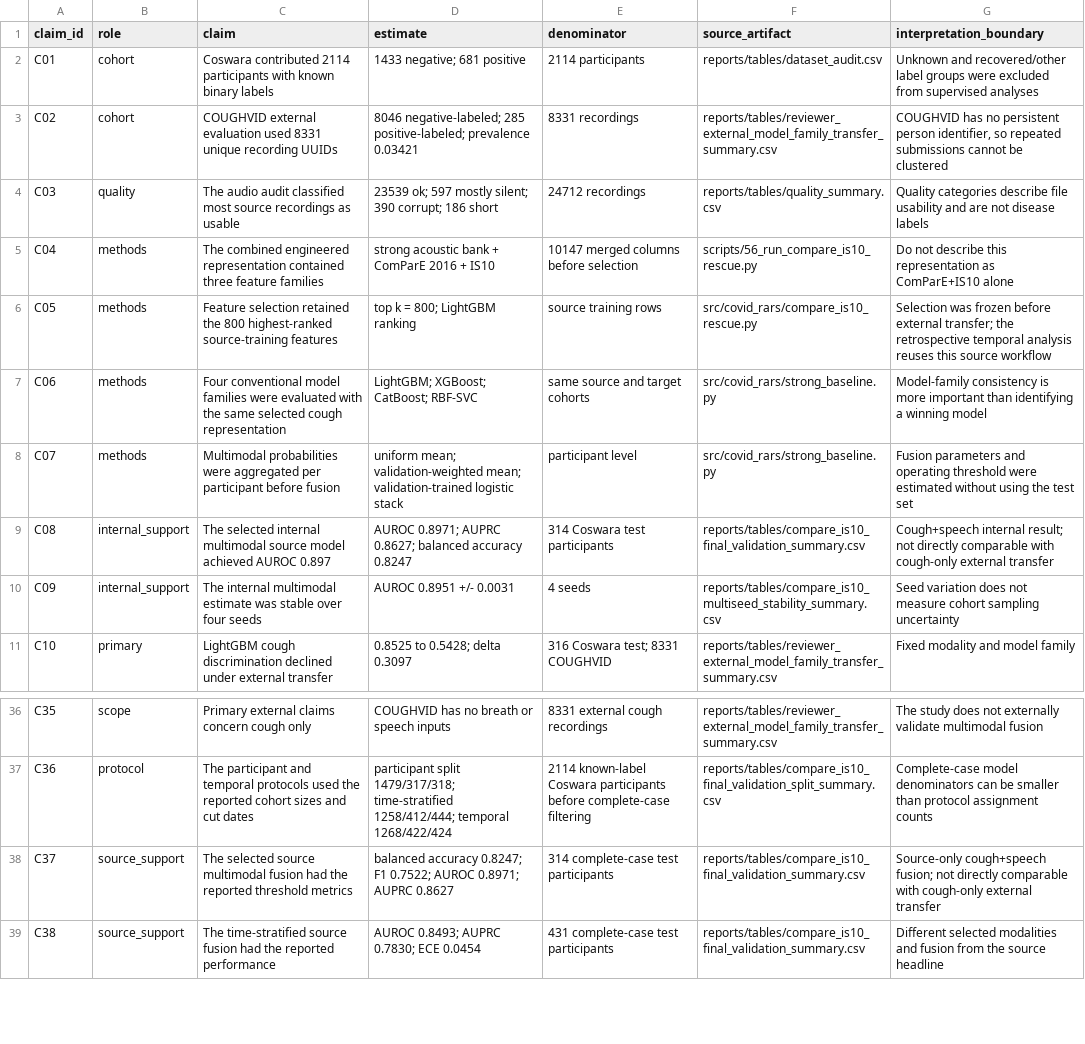
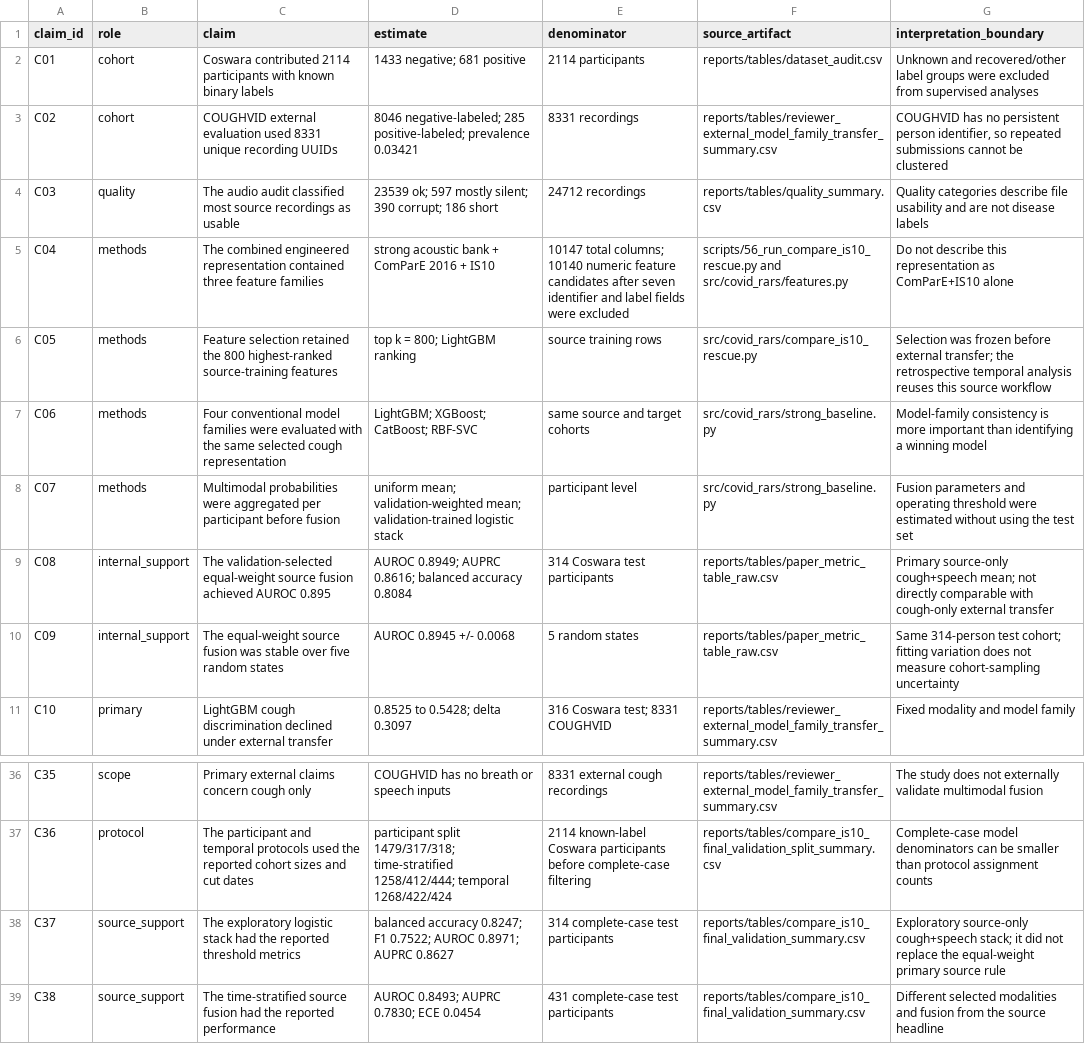
Before and after one commit to ishaaaan17/Covid-RARS, a CSV file: manuscripts/ieee_jbhi_groundup/evidence_map.csv, drawn as a sheet; only a part is shown, gaps mark what is left out.

Commit message:
Finalize IATMSI and JBHI manuscripts

```diff
--- a/manuscripts/ieee_jbhi_groundup/evidence_map.csv
+++ b/manuscripts/ieee_jbhi_groundup/evidence_map.csv
@@ -4,3 +4,3 @@ C02,cohort,"COUGHVID external evaluation used 8331 unique recording UUIDs","8046
 C03,quality,"The audio audit classified most source recordings as usable","23539 ok; 597 mostly silent; 390 corrupt; 186 short","24712 recordings","reports/tables/quality_summary.csv","Quality categories describe file usability and are not disease labels"
-C04,methods,"The combined engineered representation contained three feature families","strong acoustic bank + ComParE 2016 + IS10","10147 merged columns before selection","scripts/56_run_compare_is10_rescue.py","Do not describe this representation as ComParE+IS10 alone"
+C04,methods,"The combined engineered representation contained three feature families","strong acoustic bank + ComParE 2016 + IS10","10147 total columns; 10140 numeric feature candidates after seven identifier and label fields were excluded","scripts/56_run_compare_is10_rescue.py and src/covid_rars/features.py","Do not describe this representation as ComParE+IS10 alone"
 C05,methods,"Feature selection retained the 800 highest-ranked source-training features","top k = 800; LightGBM ranking","source training rows","src/covid_rars/compare_is10_rescue.py","Selection was frozen before external transfer; the retrospective temporal analysis reuses this source workflow"
@@ -8,4 +8,4 @@ C06,methods,"Four conventional model families were evaluated with the same selec
 C07,methods,"Multimodal probabilities were aggregated per participant before fusion","uniform mean; validation-weighted mean; validation-trained logistic stack","participant level","src/covid_rars/strong_baseline.py","Fusion parameters and operating threshold were estimated without using the test set"
-C08,internal_support,"The selected internal multimodal source model achieved AUROC 0.897","AUROC 0.8971; AUPRC 0.8627; balanced accuracy 0.8247","314 Coswara test participants","reports/tables/compare_is10_final_validation_summary.csv","Cough+speech internal result; not directly comparable with cough-only external transfer"
-C09,internal_support,"The internal multimodal estimate was stable over four seeds","AUROC 0.8951 +/- 0.0031","4 seeds","reports/tables/compare_is10_multiseed_stability_summary.csv","Seed variation does not measure cohort sampling uncertainty"
+C08,internal_support,"The validation-selected equal-weight source fusion achieved AUROC 0.895","AUROC 0.8949; AUPRC 0.8616; balanced accuracy 0.8084","314 Coswara test participants","reports/tables/paper_metric_table_raw.csv","Primary source-only cough+speech mean; not directly comparable with cough-only external transfer"
+C09,internal_support,"The equal-weight source fusion was stable over five random states","AUROC 0.8945 +/- 0.0068","5 random states","reports/tables/paper_metric_table_raw.csv","Same 314-person test cohort; fitting variation does not measure cohort-sampling uncertainty"
 C10,primary,"LightGBM cough discrimination declined under external transfer","0.8525 to 0.5428; delta 0.3097","316 Coswara test; 8331 COUGHVID","reports/tables/reviewer_external_model_family_transfer_summary.csv","Fixed modality and model family"
@@ -37,3 +37,3 @@ C35,scope,"Primary external claims concern cough only","COUGHVID has no breath o
 C36,protocol,"The participant and temporal protocols used the reported cohort sizes and cut dates","participant split 1479/317/318; time-stratified 1258/412/444; temporal 1268/422/424","2114 known-label Coswara participants before complete-case filtering","reports/tables/compare_is10_final_validation_split_summary.csv","Complete-case model denominators can be smaller than protocol assignment counts"
-C37,source_support,"The selected source multimodal fusion had the reported threshold metrics","balanced accuracy 0.8247; F1 0.7522; AUROC 0.8971; AUPRC 0.8627","314 complete-case test participants","reports/tables/compare_is10_final_validation_summary.csv","Source-only cough+speech fusion; not directly comparable with cough-only external transfer"
+C37,source_support,"The exploratory logistic stack had the reported threshold metrics","balanced accuracy 0.8247; F1 0.7522; AUROC 0.8971; AUPRC 0.8627","314 complete-case test participants","reports/tables/compare_is10_final_validation_summary.csv","Exploratory source-only cough+speech stack; it did not replace the equal-weight primary source rule"
 C38,source_support,"The time-stratified source fusion had the reported performance","AUROC 0.8493; AUPRC 0.7830; ECE 0.0454","431 complete-case test participants","reports/tables/compare_is10_final_validation_summary.csv","Different selected modalities and fusion from the source headline"
```
Also changed, not shown: manuscripts/ieee_jbhi_groundup/professor_auroc_score_comparison.csv, manuscripts/ieee_jbhi_groundup/professor_paper_comparison.csv, 26 other files.
